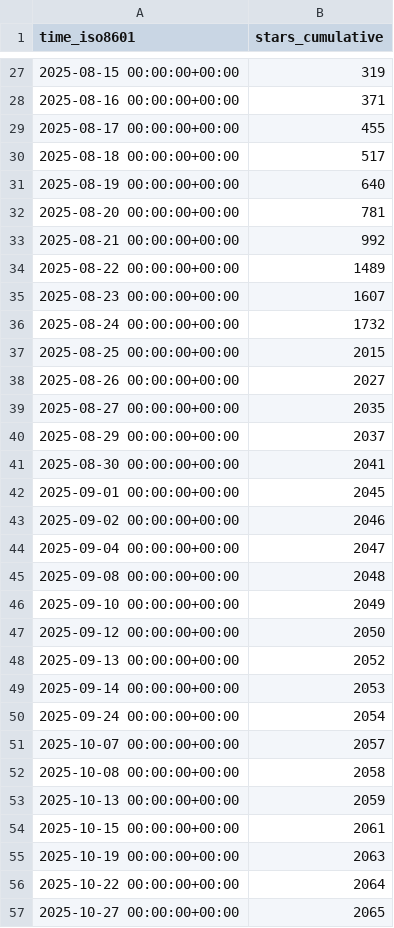
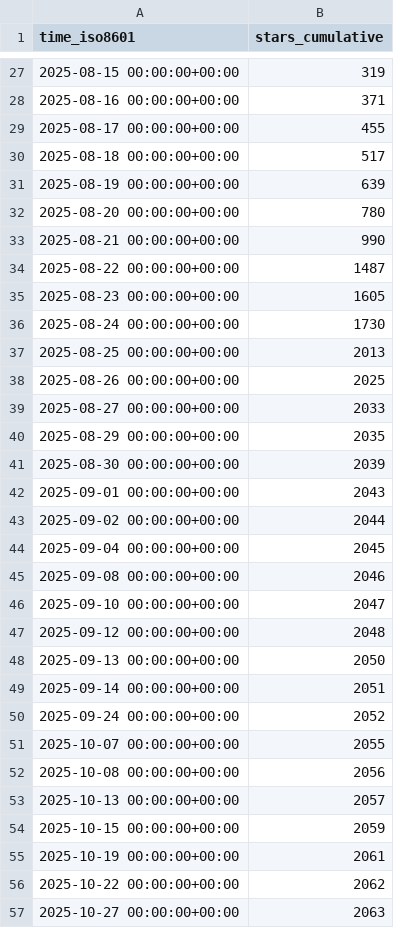
Before and after one commit to YosemiteCrew/Yosemite-Crew, a CSV file: YosemiteCrew/Yosemite-Crew/ghrs-data/stargazers.csv, drawn as a sheet; only a part is shown, gaps mark what is left out; the diff covers the shown part only.

```diff
--- a/YosemiteCrew/Yosemite-Crew/ghrs-data/stargazers.csv
+++ b/YosemiteCrew/Yosemite-Crew/ghrs-data/stargazers.csv
@@ -30,28 +30,28 @@ time_iso8601,stars_cumulative
 2025-08-18 00:00:00+00:00,517
-2025-08-19 00:00:00+00:00,640
-2025-08-20 00:00:00+00:00,781
-2025-08-21 00:00:00+00:00,992
-2025-08-22 00:00:00+00:00,1489
-2025-08-23 00:00:00+00:00,1607
-2025-08-24 00:00:00+00:00,1732
-2025-08-25 00:00:00+00:00,2015
-2025-08-26 00:00:00+00:00,2027
-2025-08-27 00:00:00+00:00,2035
-2025-08-29 00:00:00+00:00,2037
-2025-08-30 00:00:00+00:00,2041
-2025-09-01 00:00:00+00:00,2045
-2025-09-02 00:00:00+00:00,2046
-2025-09-04 00:00:00+00:00,2047
-2025-09-08 00:00:00+00:00,2048
-2025-09-10 00:00:00+00:00,2049
-2025-09-12 00:00:00+00:00,2050
-2025-09-13 00:00:00+00:00,2052
-2025-09-14 00:00:00+00:00,2053
-2025-09-24 00:00:00+00:00,2054
-2025-10-07 00:00:00+00:00,2057
-2025-10-08 00:00:00+00:00,2058
-2025-10-13 00:00:00+00:00,2059
-2025-10-15 00:00:00+00:00,2061
-2025-10-19 00:00:00+00:00,2063
-2025-10-22 00:00:00+00:00,2064
-2025-10-27 00:00:00+00:00,2065
+2025-08-19 00:00:00+00:00,639
+2025-08-20 00:00:00+00:00,780
+2025-08-21 00:00:00+00:00,990
+2025-08-22 00:00:00+00:00,1487
+2025-08-23 00:00:00+00:00,1605
+2025-08-24 00:00:00+00:00,1730
+2025-08-25 00:00:00+00:00,2013
+2025-08-26 00:00:00+00:00,2025
+2025-08-27 00:00:00+00:00,2033
+2025-08-29 00:00:00+00:00,2035
+2025-08-30 00:00:00+00:00,2039
+2025-09-01 00:00:00+00:00,2043
+2025-09-02 00:00:00+00:00,2044
+2025-09-04 00:00:00+00:00,2045
+2025-09-08 00:00:00+00:00,2046
+2025-09-10 00:00:00+00:00,2047
+2025-09-12 00:00:00+00:00,2048
+2025-09-13 00:00:00+00:00,2050
+2025-09-14 00:00:00+00:00,2051
+2025-09-24 00:00:00+00:00,2052
+2025-10-07 00:00:00+00:00,2055
+2025-10-08 00:00:00+00:00,2056
+2025-10-13 00:00:00+00:00,2057
+2025-10-15 00:00:00+00:00,2059
+2025-10-19 00:00:00+00:00,2061
+2025-10-22 00:00:00+00:00,2062
+2025-10-27 00:00:00+00:00,2063
```
Also changed, not shown: 23 edited cells elsewhere in this file.
